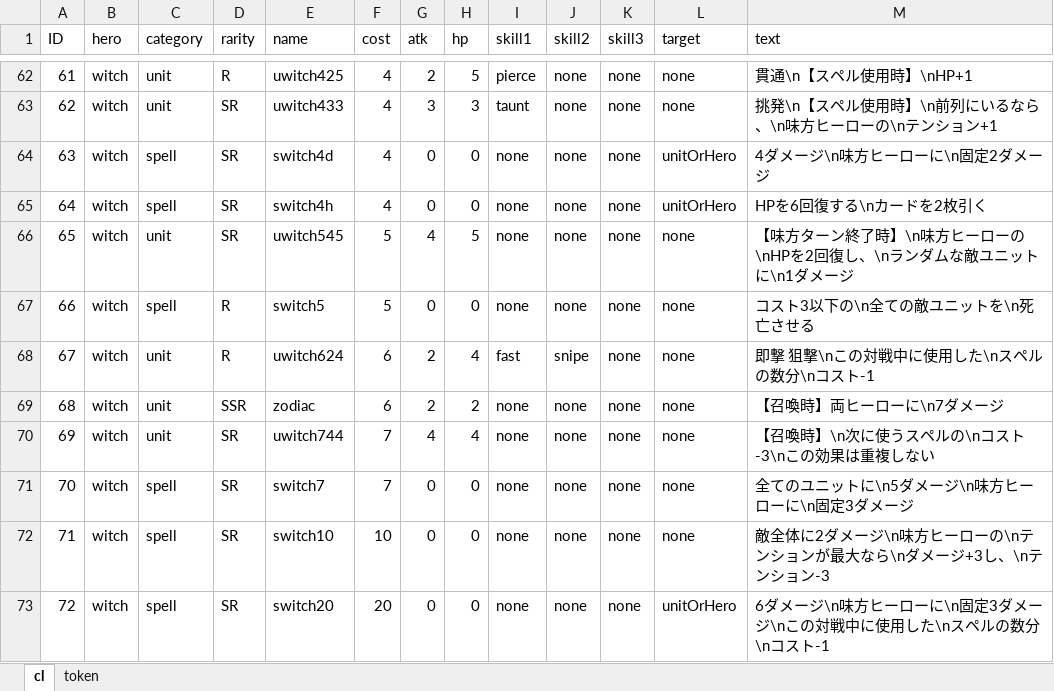
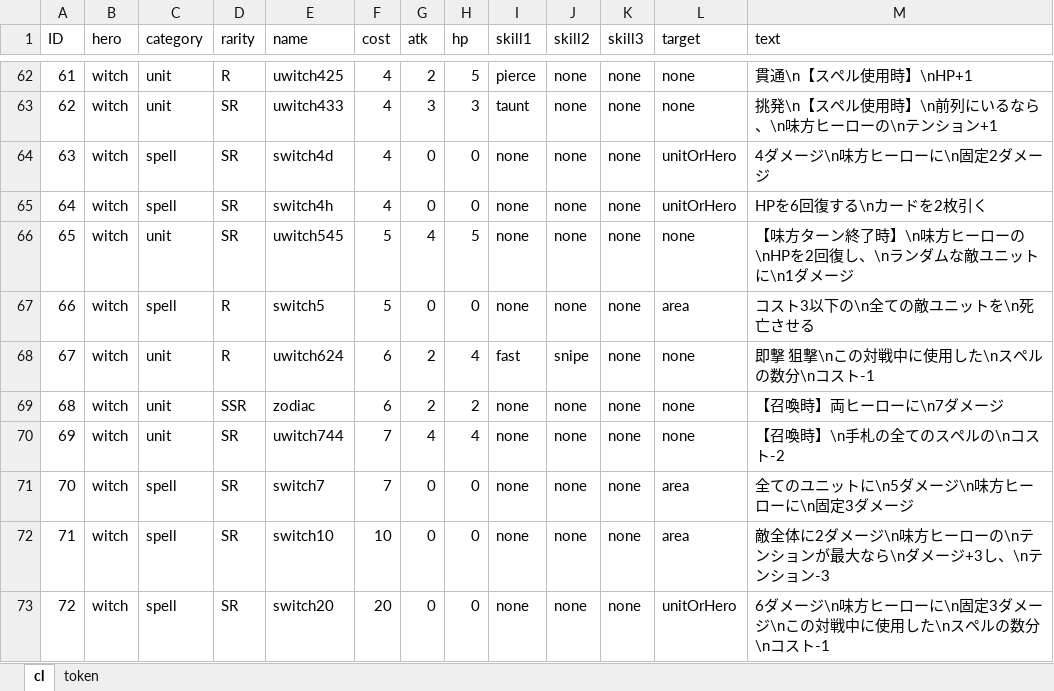
Before and after one commit to harud3/Phantom-Phoenix, an Excel workbook: Phantom-Phoenix/Assets/ExcelImporter/PhantomPhoenixCardList.xlsx, sheet cl, drawn as a sheet; only a part is shown, gaps mark what is left out; values as stored, in another font and other column widths than the file's, no borders; charts and pictures not drawn; the diff names each change by its address in the sheet, - before the commit and + after, or states it on an @@ line.

```diff
--- a/Phantom-Phoenix/Assets/ExcelImporter/PhantomPhoenixCardList.xlsx (sheet cl)
+++ b/Phantom-Phoenix/Assets/ExcelImporter/PhantomPhoenixCardList.xlsx (sheet cl)
-L67 (target): none
+L67 (target): area
-M70 (text): 【召喚時】\n次に使うスペルの\nコスト-3\nこの効果は重複しない
+M70 (text): 【召喚時】\n手札の全てのスペルの\nコスト-2
-L71:L72 (target): none
+L71:L72 (target): area
```
Also changed, not shown: 12 other files.
